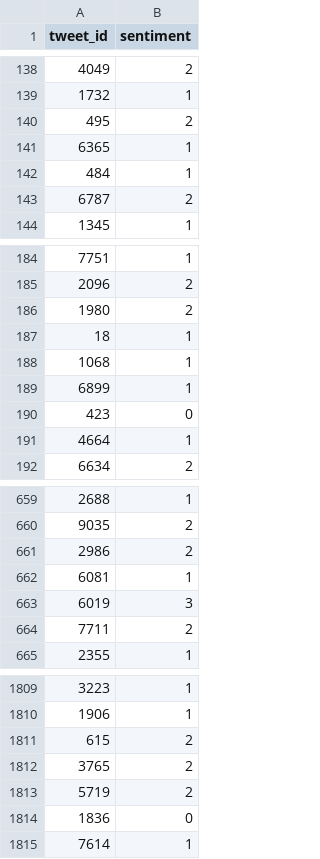
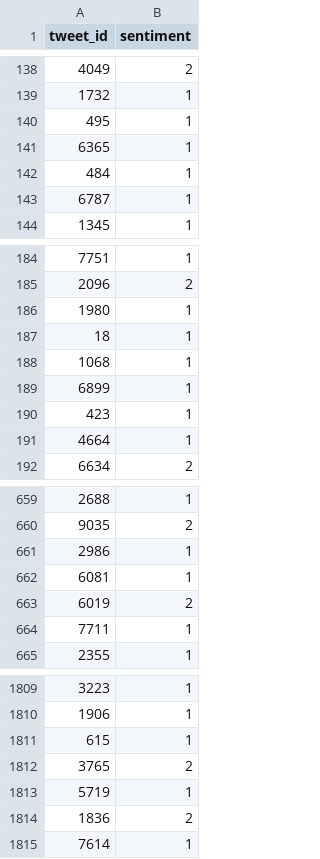
Before and after one commit to dashang/Hackathon_Twitter_Sentiment_Classification, a CSV file: submissions_Decision Tree.csv, drawn as a sheet; only a part is shown, gaps mark what is left out; the diff covers the shown part only.

```diff
--- a/submissions_Decision Tree.csv
+++ b/submissions_Decision Tree.csv
@@ -139,6 +139,6 @@ tweet_id,sentiment
 1732,1
-495,2
+495,1
 6365,1
 484,1
-6787,2
+6787,1
 1345,1
@@ -185,3 +185,3 @@ tweet_id,sentiment
 2096,2
-1980,2
+1980,1
 18,1
@@ -189,3 +189,3 @@ tweet_id,sentiment
 6899,1
-423,0
+423,1
 4664,1
@@ -660,6 +660,6 @@ tweet_id,sentiment
 9035,2
-2986,2
+2986,1
 6081,1
-6019,3
-7711,2
+6019,2
+7711,1
 2355,1
@@ -1810,6 +1810,6 @@ tweet_id,sentiment
 1906,1
-615,2
+615,1
 3765,2
-5719,2
-1836,0
+5719,1
+1836,2
 7614,1
```
Also changed, not shown: 104 edited cells elsewhere in this file, submissions_Linear SVM.csv, submissions_RandomForestClassifier.csv, 8 other files.
